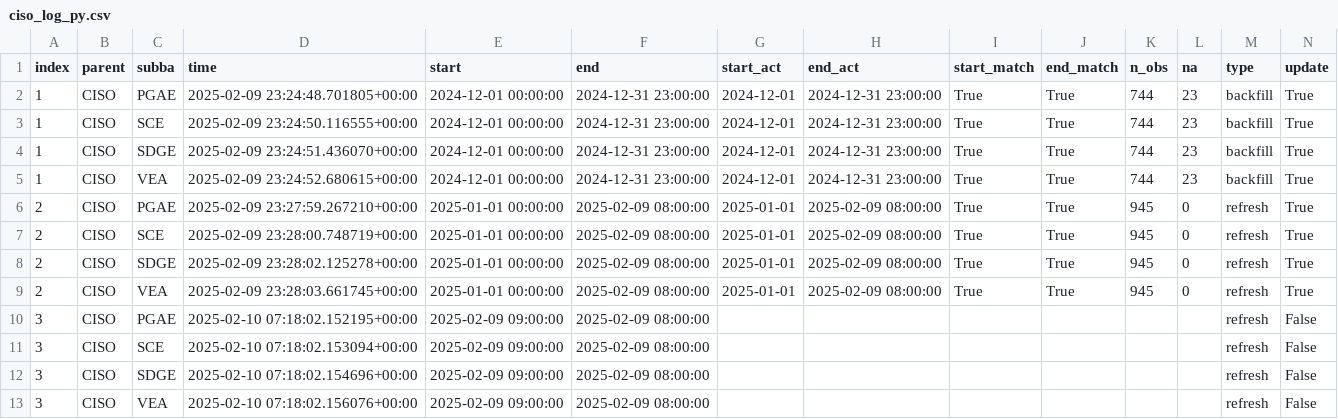
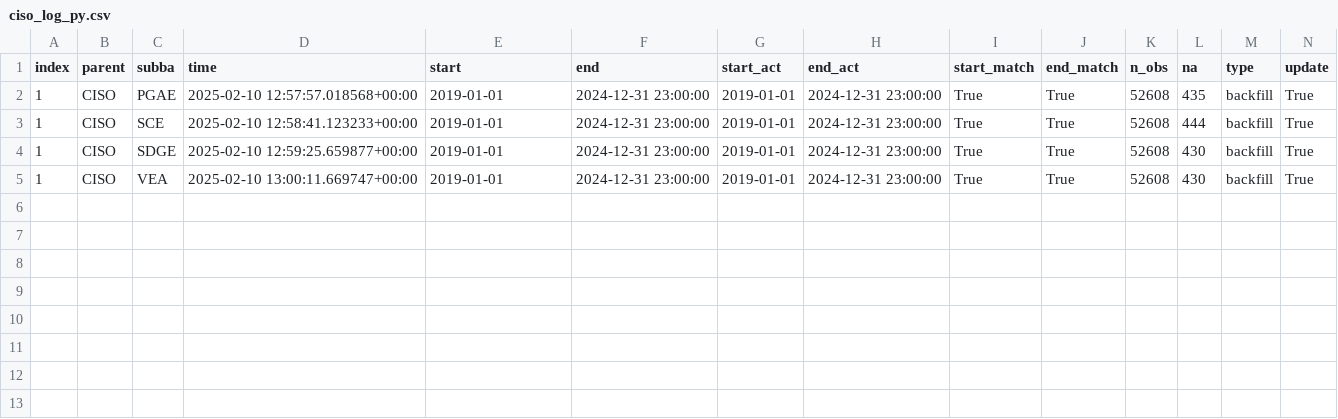
Before and after one commit to portolan75/data_pipeline_automation, a CSV file: metadata/ciso_log_py.csv, drawn as a sheet; only a part is shown; rows hold the shown columns only; the diff names each change by its address in the sheet, - before the commit and + after, or states it on an @@ line.

```diff
--- a/metadata/ciso_log_py.csv
+++ b/metadata/ciso_log_py.csv
-D2 (time): 2025-02-09 23:24:48.701805+00:00
+D2 (time): 2025-02-10 12:57:57.018568+00:00
-E2:E5 (start): 2024-12-01 00:00:00
+E2:E5 (start): 2019-01-01
-G2:G5 (start_act): 2024-12-01
+G2:G5 (start_act): 2019-01-01
-K2:K5 (n_obs): 744
+K2:K5 (n_obs): 52608
-L2 (na): 23
+L2 (na): 435
-D3 (time): 2025-02-09 23:24:50.116555+00:00
+D3 (time): 2025-02-10 12:58:41.123233+00:00
-L3 (na): 23
+L3 (na): 444
-D4 (time): 2025-02-09 23:24:51.436070+00:00
+D4 (time): 2025-02-10 12:59:25.659877+00:00
-L4:L5 (na): 23
+L4:L5 (na): 430
-D5 (time): 2025-02-09 23:24:52.680615+00:00
+D5 (time): 2025-02-10 13:00:11.669747+00:00
-row 6: 2 | CISO | PGAE | 2025-02-09 23:27:59.267210+00:00 | 2025-01-01 00:00:00 | 2025-02-09 08:00:00 | 2025-01-01 | 2025-02-09 08:00:00 | True | True | 945 | 0 | refresh | True
-row 7: 2 | CISO | SCE | 2025-02-09 23:28:00.748719+00:00 | 2025-01-01 00:00:00 | 2025-02-09 08:00:00 | 2025-01-01 | 2025-02-09 08:00:00 | True | True | 945 | 0 | refresh | True
-row 8: 2 | CISO | SDGE | 2025-02-09 23:28:02.125278+00:00 | 2025-01-01 00:00:00 | 2025-02-09 08:00:00 | 2025-01-01 | 2025-02-09 08:00:00 | True | True | 945 | 0 | refresh | True
-row 9: 2 | CISO | VEA | 2025-02-09 23:28:03.661745+00:00 | 2025-01-01 00:00:00 | 2025-02-09 08:00:00 | 2025-01-01 | 2025-02-09 08:00:00 | True | True | 945 | 0 | refresh | True
-row 10: 3 | CISO | PGAE | 2025-02-10 07:18:02.152195+00:00 | 2025-02-09 09:00:00 | 2025-02-09 08:00:00 |  |  |  |  |  |  | refresh | False
-row 11: 3 | CISO | SCE | 2025-02-10 07:18:02.153094+00:00 | 2025-02-09 09:00:00 | 2025-02-09 08:00:00 |  |  |  |  |  |  | refresh | False
-row 12: 3 | CISO | SDGE | 2025-02-10 07:18:02.154696+00:00 | 2025-02-09 09:00:00 | 2025-02-09 08:00:00 |  |  |  |  |  |  | refresh | False
-row 13: 3 | CISO | VEA | 2025-02-10 07:18:02.156076+00:00 | 2025-02-09 09:00:00 | 2025-02-09 08:00:00 |  |  |  |  |  |  | refresh | False
```
Also changed, not shown: 43 other files.
